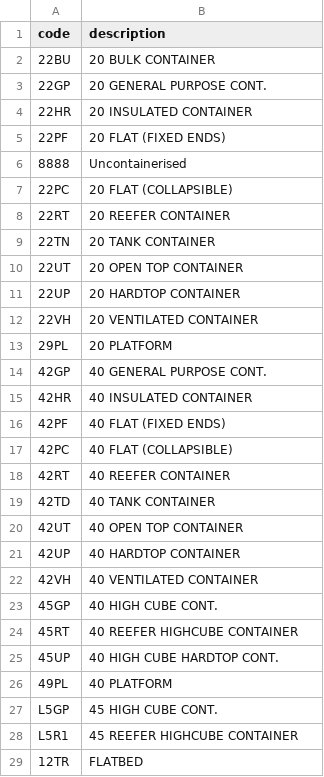
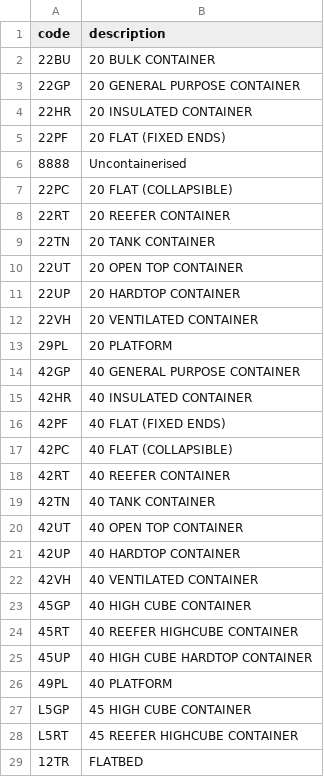
Before and after one commit to datasets/ISO-Container-Codes, a CSV file: data/iso-container-groups.csv, drawn as a sheet.

Commit message:
Jiseoup:fix-container-groups

```diff
--- a/data/iso-container-groups.csv
+++ b/data/iso-container-groups.csv
@@ -2,3 +2,3 @@ code,description
 22BU,20 BULK CONTAINER	
-22GP,20 GENERAL PURPOSE CONT.
+22GP,20 GENERAL PURPOSE CONTAINER
 22HR,20 INSULATED CONTAINER
@@ -13,3 +13,3 @@ code,description
 29PL,20 PLATFORM
-42GP,40 GENERAL PURPOSE CONT.
+42GP,40 GENERAL PURPOSE CONTAINER
 42HR,40 INSULATED CONTAINER
@@ -18,3 +18,3 @@ code,description
 42RT,40 REEFER CONTAINER
-42TD,40 TANK CONTAINER
+42TN,40 TANK CONTAINER
 42UT,40 OPEN TOP CONTAINER
@@ -22,8 +22,8 @@ code,description
 42VH,40 VENTILATED CONTAINER
-45GP,40 HIGH CUBE CONT.
+45GP,40 HIGH CUBE CONTAINER
 45RT,40 REEFER HIGHCUBE CONTAINER
-45UP,40 HIGH CUBE HARDTOP CONT.
+45UP,40 HIGH CUBE HARDTOP CONTAINER
 49PL,40 PLATFORM
-L5GP,45 HIGH CUBE CONT.
-L5R1,45 REEFER HIGHCUBE CONTAINER
+L5GP,45 HIGH CUBE CONTAINER
+L5RT,45 REEFER HIGHCUBE CONTAINER
 12TR,FLATBED
```
